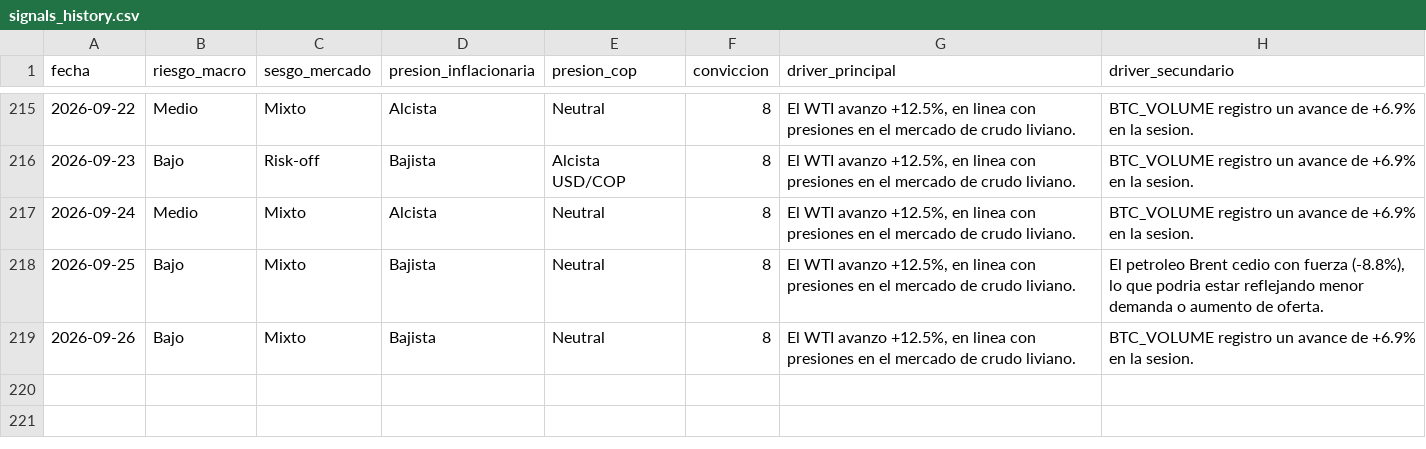
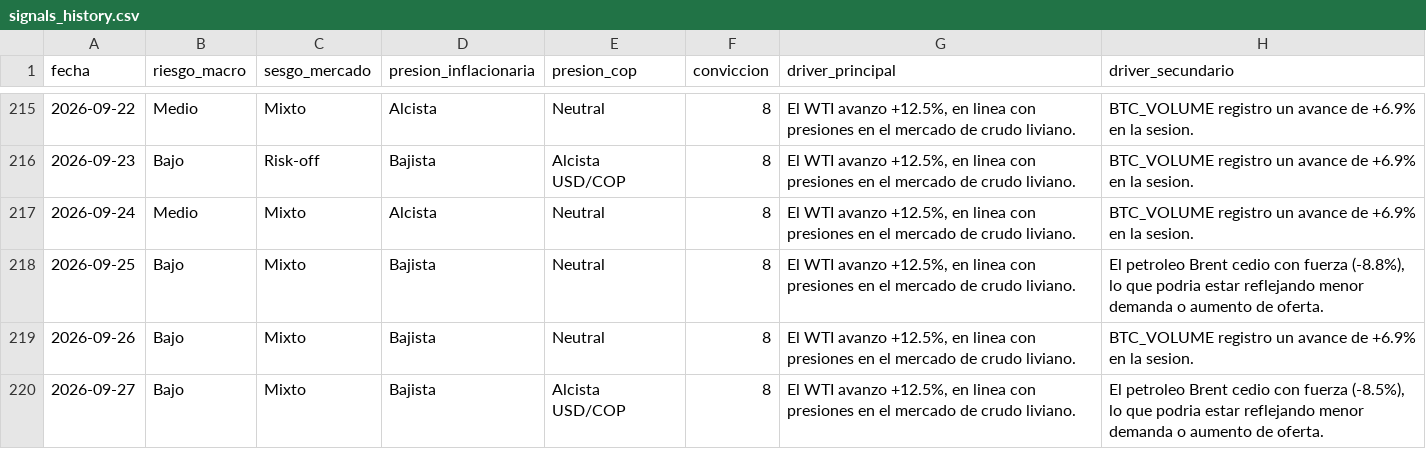
Before and after one commit to juanjo-geo/financial-agent, a CSV file: data/signals/signals_history.csv, drawn as a sheet; only a part is shown, gaps mark what is left out.

```diff
--- a/data/signals/signals_history.csv
+++ b/data/signals/signals_history.csv
@@ -219 +219,2 @@ fecha,riesgo_macro,sesgo_mercado,presion_inflacionaria,presion_cop,conviccion,dr
 2026-09-26,Bajo,Mixto,Bajista,Neutral,8,"El WTI avanzo +12.5%, en linea con presiones en el mercado de crudo liviano.",BTC_VOLUME registro un avance de +6.9% en la sesion.
+2026-09-27,Bajo,Mixto,Bajista,Alcista USD/COP,8,"El WTI avanzo +12.5%, en linea con presiones en el mercado de crudo liviano.","El petroleo Brent cedio con fuerza (-8.5%), lo que podria estar reflejando menor demanda o aumento de oferta."
```
Also changed, not shown: data/historical/feargreed_history.csv, data/processed/latest_snapshot.csv, 23 other files.
